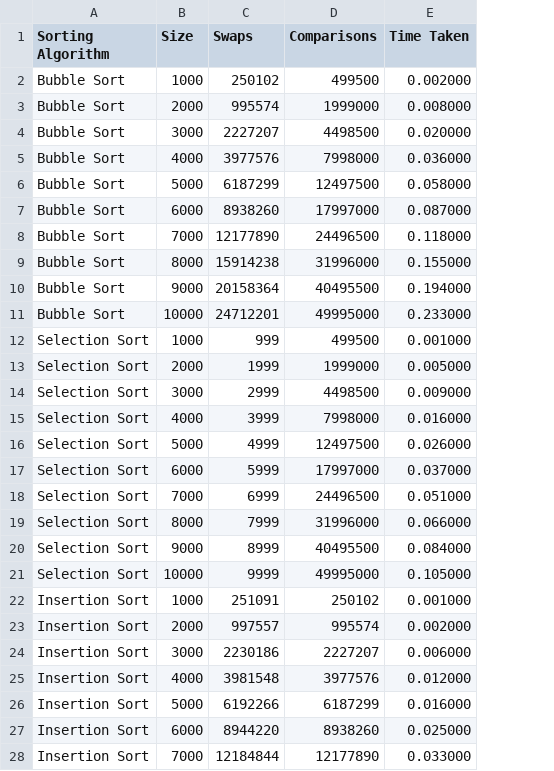
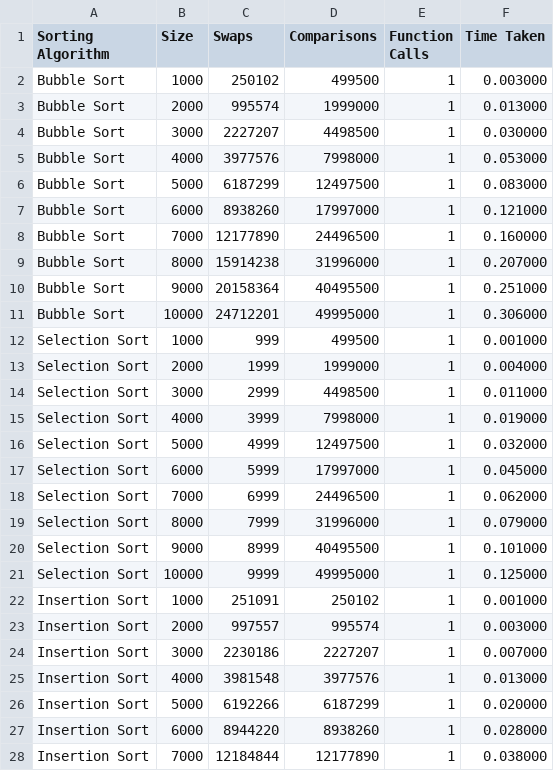
Before and after one commit to Olszewski-Jakub/University, a CSV file: freshman/CT102 - Algorithms & Information Systems/assignmnets/Assignment 4/question3/files/result_file2.csv, drawn as a sheet; only a part is shown; addresses are those after the commit; the diff covers the shown part only; the diff names each change by its address in the sheet, - before the commit and + after, or states it on an @@ line.

Commit message:
Reorgined project. Moced function to specified files

```diff
--- a/freshman/CT102 - Algorithms & Information Systems/assignmnets/Assignment 4/question3/files/result_file2.csv
+++ b/freshman/CT102 - Algorithms & Information Systems/assignmnets/Assignment 4/question3/files/result_file2.csv
+column E (Function Calls), rows 2-28: all 1
-F2 (Time Taken): 0.002000
+F2 (Time Taken): 0.003000
-F3 (Time Taken): 0.008000
+F3 (Time Taken): 0.013000
-F4 (Time Taken): 0.020000
+F4 (Time Taken): 0.030000
-F5 (Time Taken): 0.036000
+F5 (Time Taken): 0.053000
-F6 (Time Taken): 0.058000
+F6 (Time Taken): 0.083000
-F7 (Time Taken): 0.087000
+F7 (Time Taken): 0.121000
-F8 (Time Taken): 0.118000
+F8 (Time Taken): 0.160000
-F9 (Time Taken): 0.155000
+F9 (Time Taken): 0.207000
-F10 (Time Taken): 0.194000
+F10 (Time Taken): 0.251000
-F11 (Time Taken): 0.233000
+F11 (Time Taken): 0.306000
-F13 (Time Taken): 0.005000
+F13 (Time Taken): 0.004000
-F14 (Time Taken): 0.009000
+F14 (Time Taken): 0.011000
-F15 (Time Taken): 0.016000
+F15 (Time Taken): 0.019000
-F16 (Time Taken): 0.026000
+F16 (Time Taken): 0.032000
-F17 (Time Taken): 0.037000
+F17 (Time Taken): 0.045000
-F18 (Time Taken): 0.051000
+F18 (Time Taken): 0.062000
-F19 (Time Taken): 0.066000
+F19 (Time Taken): 0.079000
-F20 (Time Taken): 0.084000
+F20 (Time Taken): 0.101000
-F21 (Time Taken): 0.105000
+F21 (Time Taken): 0.125000
-F23 (Time Taken): 0.002000
+F23 (Time Taken): 0.003000
-F24 (Time Taken): 0.006000
+F24 (Time Taken): 0.007000
-F25 (Time Taken): 0.012000
+F25 (Time Taken): 0.013000
-F26 (Time Taken): 0.016000
+F26 (Time Taken): 0.020000
-F27 (Time Taken): 0.025000
+F27 (Time Taken): 0.028000
-F28 (Time Taken): 0.033000
+F28 (Time Taken): 0.038000
```
Also changed, not shown: 24 edited cells elsewhere in this file, freshman/CT102 - Algorithms & Information Systems/assignmnets/Assignment 4/question3/files/result_file1.csv, 30 other files.
